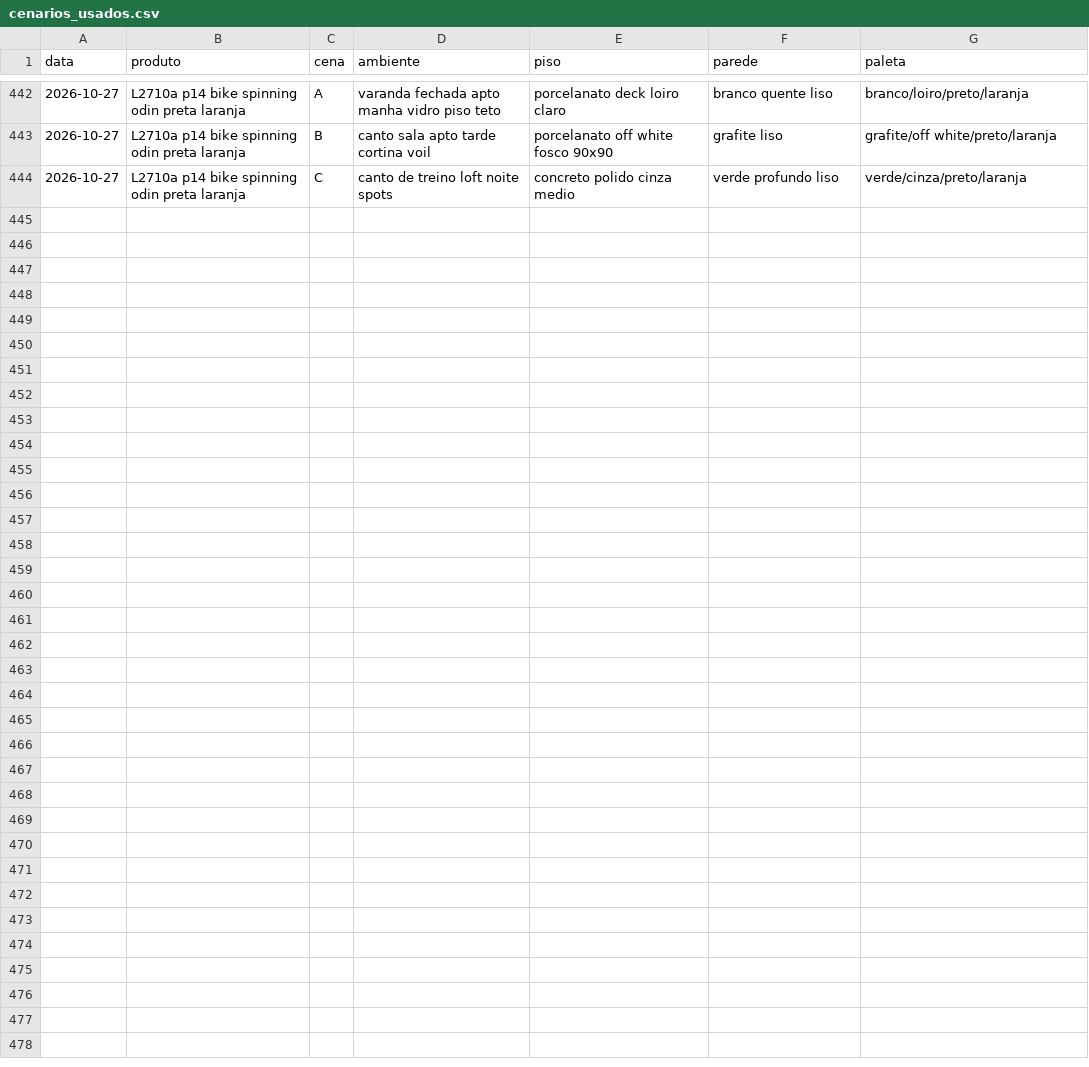
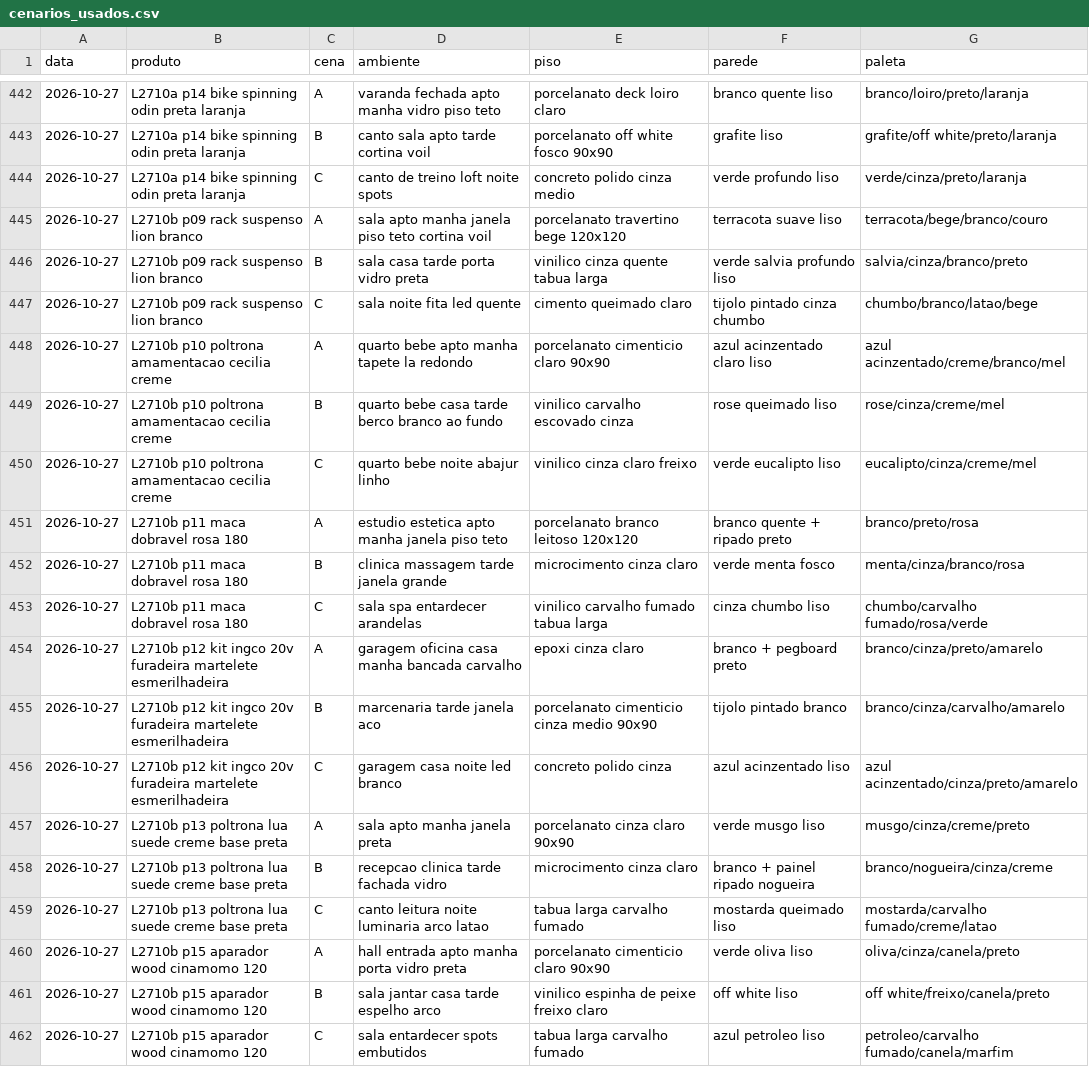
Before and after one commit to paolaspeed6/Fabrica-ugc, a CSV file: agentes/aprendizado/cenarios_usados.csv, drawn as a sheet; only a part is shown, gaps mark what is left out; the diff names each change by its address in the sheet, - before the commit and + after, or states it on an @@ line.

```diff
--- a/agentes/aprendizado/cenarios_usados.csv
+++ b/agentes/aprendizado/cenarios_usados.csv
+row 445: 2026-10-27 | L2710b p09 rack suspenso lion branco | A | sala apto manha janela piso teto cortina voil | porcelanato travertino bege 120x120 | terracota suave liso | terracota/bege/branco/couro
+row 446: 2026-10-27 | L2710b p09 rack suspenso lion branco | B | sala casa tarde porta vidro preta | vinilico cinza quente tabua larga | verde salvia profundo liso | salvia/cinza/branco/preto
+row 447: 2026-10-27 | L2710b p09 rack suspenso lion branco | C | sala noite fita led quente | cimento queimado claro | tijolo pintado cinza chumbo | chumbo/branco/latao/bege
+row 448: 2026-10-27 | L2710b p10 poltrona amamentacao cecilia creme | A | quarto bebe apto manha tapete la redondo | porcelanato cimenticio claro 90x90 | azul acinzentado claro liso | azul acinzentado/creme/branco/mel
+row 449: 2026-10-27 | L2710b p10 poltrona amamentacao cecilia creme | B | quarto bebe casa tarde berco branco ao fundo | vinilico carvalho escovado cinza | rose queimado liso | rose/cinza/creme/mel
+row 450: 2026-10-27 | L2710b p10 poltrona amamentacao cecilia creme | C | quarto bebe noite abajur linho | vinilico cinza claro freixo | verde eucalipto liso | eucalipto/cinza/creme/mel
+row 451: 2026-10-27 | L2710b p11 maca dobravel rosa 180 | A | estudio estetica apto manha janela piso teto | porcelanato branco leitoso 120x120 | branco quente + ripado preto | branco/preto/rosa
+row 452: 2026-10-27 | L2710b p11 maca dobravel rosa 180 | B | clinica massagem tarde janela grande | microcimento cinza claro | verde menta fosco | menta/cinza/branco/rosa
+row 453: 2026-10-27 | L2710b p11 maca dobravel rosa 180 | C | sala spa entardecer arandelas | vinilico carvalho fumado tabua larga | cinza chumbo liso | chumbo/carvalho fumado/rosa/verde
+row 454: 2026-10-27 | L2710b p12 kit ingco 20v furadeira martelete esmerilhadeira | A | garagem oficina casa manha bancada carvalho | epoxi cinza claro | branco + pegboard preto | branco/cinza/preto/amarelo
+row 455: 2026-10-27 | L2710b p12 kit ingco 20v furadeira martelete esmerilhadeira | B | marcenaria tarde janela aco | porcelanato cimenticio cinza medio 90x90 | tijolo pintado branco | branco/cinza/carvalho/amarelo
+row 456: 2026-10-27 | L2710b p12 kit ingco 20v furadeira martelete esmerilhadeira | C | garagem casa noite led branco | concreto polido cinza | azul acinzentado liso | azul acinzentado/cinza/preto/amarelo
+row 457: 2026-10-27 | L2710b p13 poltrona lua suede creme base preta | A | sala apto manha janela preta | porcelanato cinza claro 90x90 | verde musgo liso | musgo/cinza/creme/preto
+row 458: 2026-10-27 | L2710b p13 poltrona lua suede creme base preta | B | recepcao clinica tarde fachada vidro | microcimento cinza claro | branco + painel ripado nogueira | branco/nogueira/cinza/creme
+row 459: 2026-10-27 | L2710b p13 poltrona lua suede creme base preta | C | canto leitura noite luminaria arco latao | tabua larga carvalho fumado | mostarda queimado liso | mostarda/carvalho fumado/creme/latao
+row 460: 2026-10-27 | L2710b p15 aparador wood cinamomo 120 | A | hall entrada apto manha porta vidro preta | porcelanato cimenticio claro 90x90 | verde oliva liso | oliva/cinza/canela/preto
+row 461: 2026-10-27 | L2710b p15 aparador wood cinamomo 120 | B | sala jantar casa tarde espelho arco | vinilico espinha de peixe freixo claro | off white liso | off white/freixo/canela/preto
+row 462: 2026-10-27 | L2710b p15 aparador wood cinamomo 120 | C | sala entardecer spots embutidos | tabua larga carvalho fumado | azul petroleo liso | petroleo/carvalho fumado/canela/marfim
```
